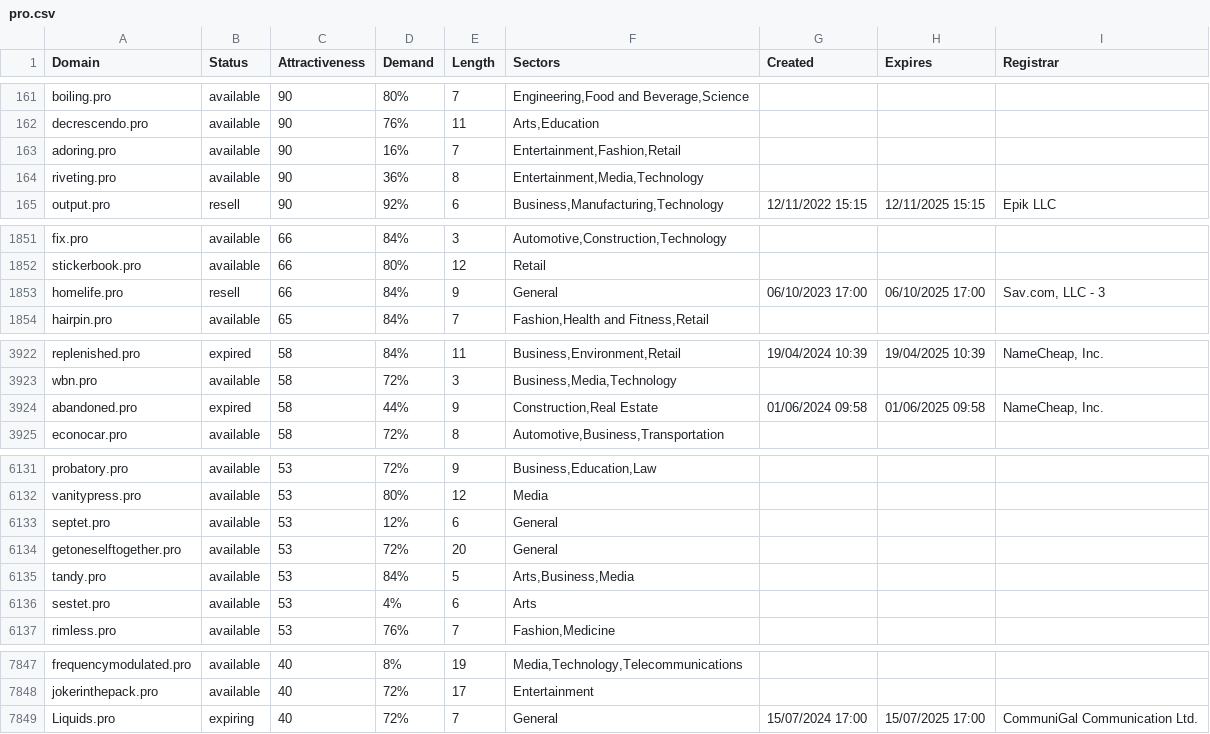
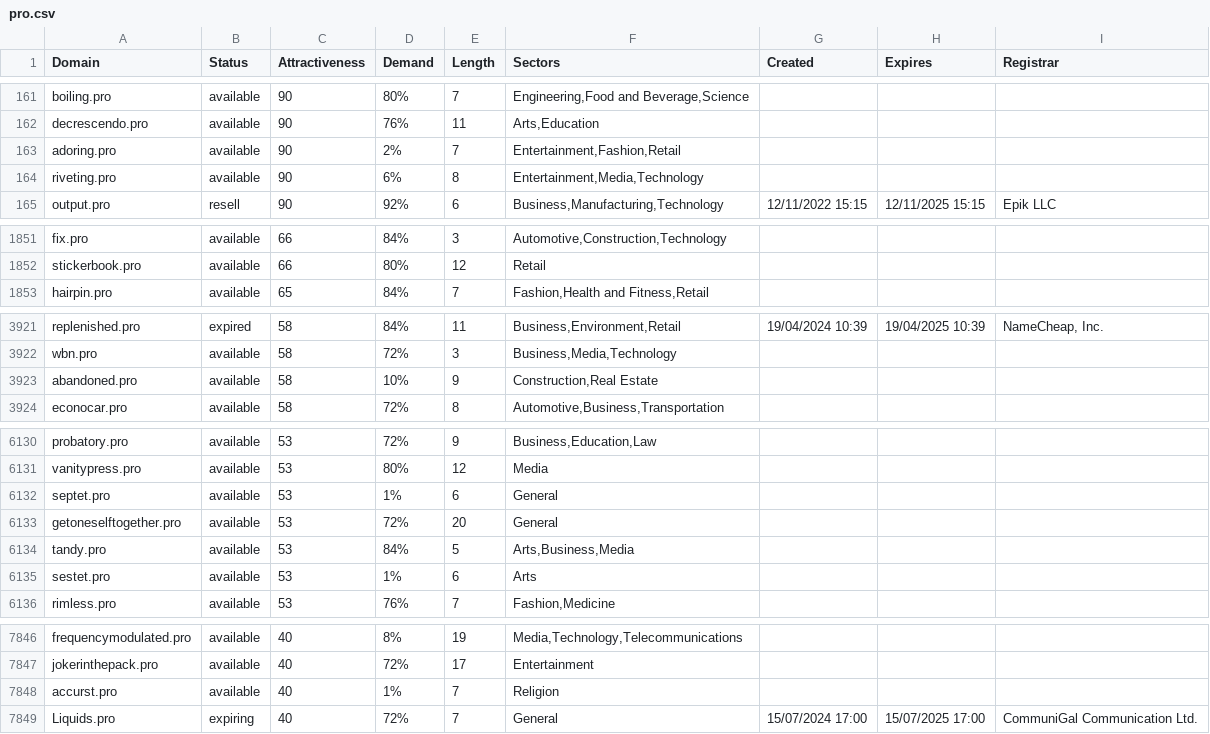
Before and after one commit to UniqueDomains/pro-oneword-domains, a CSV file: pro.csv, drawn as a sheet; only a part is shown, gaps mark what is left out; the diff covers the shown part only.

Commit message:
Domains update

```diff
--- a/pro.csv
+++ b/pro.csv
@@ -162,4 +162,4 @@ boiling.pro,available,90,80%,7,"Engineering,Food and Beverage,Science",,,
 decrescendo.pro,available,90,76%,11,"Arts,Education",,,
-adoring.pro,available,90,16%,7,"Entertainment,Fashion,Retail",,,
-riveting.pro,available,90,36%,8,"Entertainment,Media,Technology",,,
+adoring.pro,available,90,2%,7,"Entertainment,Fashion,Retail",,,
+riveting.pro,available,90,6%,8,"Entertainment,Media,Technology",,,
 output.pro,resell,90,92%,6,"Business,Manufacturing,Technology",12/11/2022 15:15,12/11/2025 15:15,Epik LLC
@@ -1852,3 +1852,2 @@ fix.pro,available,66,84%,3,"Automotive,Construction,Technology",,,
 stickerbook.pro,available,66,80%,12,Retail,,,
-homelife.pro,resell,66,84%,9,General,06/10/2023 17:00,06/10/2025 17:00,"Sav.com, LLC - 3"
 hairpin.pro,available,65,84%,7,"Fashion,Health and Fitness,Retail",,,
@@ -3923,3 +3922,3 @@ replenished.pro,expired,58,84%,11,"Business,Environment,Retail",19/04/2024 10:39
 wbn.pro,available,58,72%,3,"Business,Media,Technology",,,
-abandoned.pro,expired,58,44%,9,"Construction,Real Estate",01/06/2024 09:58,01/06/2025 09:58,"NameCheap, Inc."
+abandoned.pro,available,58,10%,9,"Construction,Real Estate",,,
 econocar.pro,available,58,72%,8,"Automotive,Business,Transportation",,,
@@ -6132,6 +6131,6 @@ probatory.pro,available,53,72%,9,"Business,Education,Law",,,
 vanitypress.pro,available,53,80%,12,Media,,,
-septet.pro,available,53,12%,6,General,,,
+septet.pro,available,53,1%,6,General,,,
 getoneselftogether.pro,available,53,72%,20,General,,,
 tandy.pro,available,53,84%,5,"Arts,Business,Media",,,
-sestet.pro,available,53,4%,6,Arts,,,
+sestet.pro,available,53,1%,6,Arts,,,
 rimless.pro,available,53,76%,7,"Fashion,Medicine",,,
@@ -7848,2 +7847,3 @@ frequencymodulated.pro,available,40,8%,19,"Media,Technology,Telecommunications",
 jokerinthepack.pro,available,40,72%,17,Entertainment,,,
+accurst.pro,available,40,1%,7,Religion,,,
 Liquids.pro,expiring,40,72%,7,General,15/07/2024 17:00,15/07/2025 17:00,CommuniGal Communication Ltd.
```
Also changed, not shown: 43 edited cells elsewhere in this file, 2 other files.
